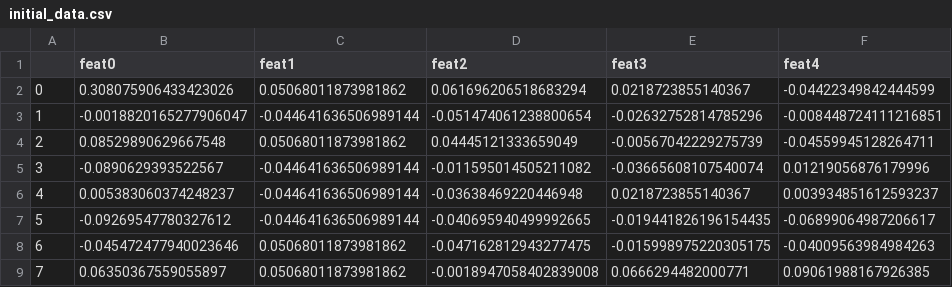
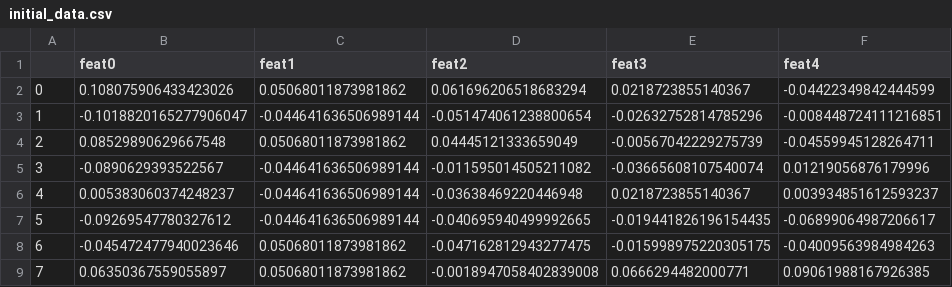
Before and after one commit to romandlcourcerccf/dvc_template, a CSV file: data/model_1/download/initial_data.csv, drawn as a sheet; only a part is shown; the diff names each change by its address in the sheet, - before the commit and + after, or states it on an @@ line.

```diff
--- a/data/model_1/download/initial_data.csv
+++ b/data/model_1/download/initial_data.csv
-B2 (feat0): 0.308075906433423026
+B2 (feat0): 0.108075906433423026
-B3 (feat0): -0.0018820165277906047
+B3 (feat0): -0.1018820165277906047
```
Also changed, not shown: 4 other files.
